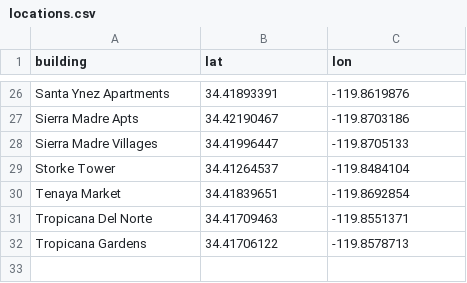
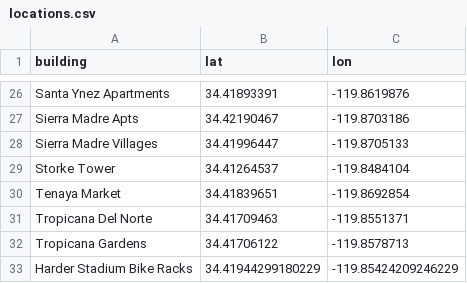
Before and after one commit to dailynexusdata/bike-thefts, a CSV file: plot/dist/data/locations.csv, drawn as a sheet; only a part is shown, gaps mark what is left out; the diff names each change by its address in the sheet, - before the commit and + after, or states it on an @@ line.

Commit message:
updated data

```diff
--- a/plot/dist/data/locations.csv
+++ b/plot/dist/data/locations.csv
+row 33: Harder Stadium Bike Racks | 34.41944299180229 | -119.85424209246229
```
Also changed, not shown: plot/dist/data/map_since_9_19.csv, 4 other files.
